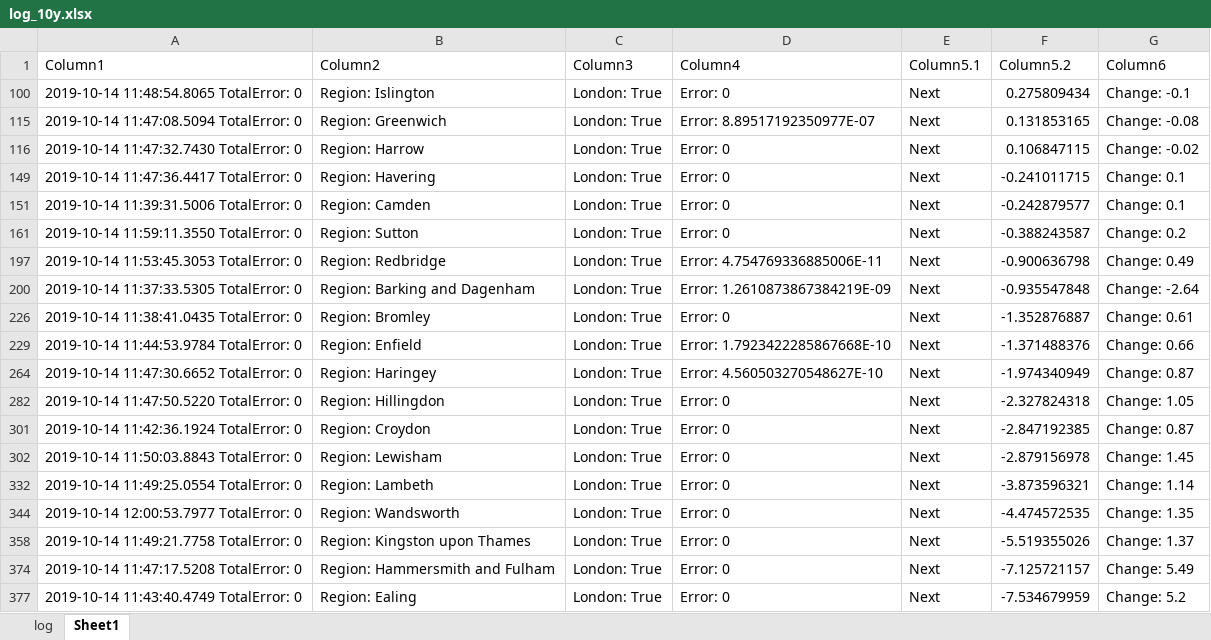
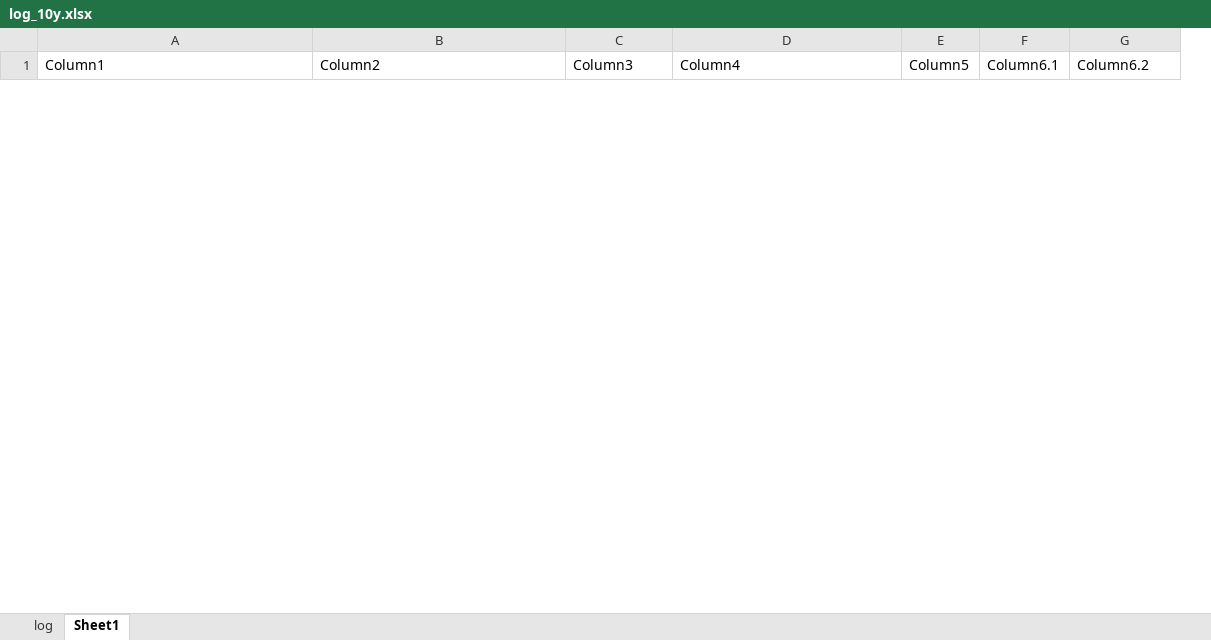
Before and after one commit to jameschch/PropertyPrices, an Excel workbook: log_10y.xlsx, sheet Sheet1, drawn as a sheet; only a part is shown; values as stored, in another font and other column widths than the file's, no borders; table styles not drawn; removed rows and columns are numbered as before the commit, all else as after; the diff covers the shown part only; the diff names each change by its address in the sheet, - before the commit and + after, or states it on an @@ line.

Commit message:
Adds R plot, Adda national gva data

```diff
--- a/log_10y.xlsx (sheet Sheet1)
+++ b/log_10y.xlsx (sheet Sheet1)
+column E (Column5), empty
-column F (Column5.2), empty
-F1: Column5.1
+F1: Column6.1
-G1: Column6
+G1: Column6.2
-row 100: 2019-10-14 11:48:54.8065 TotalError: 0 | Region: Islington | London: True | Error: 0 | Next | 0.275809434 | Change: -0.1
-row 115: 2019-10-14 11:47:08.5094 TotalError: 0 | Region: Greenwich | London: True | Error: 8.89517192350977E-07 | Next | 0.131853165 | Change: -0.08
-row 116: 2019-10-14 11:47:32.7430 TotalError: 0 | Region: Harrow | London: True | Error: 0 | Next | 0.106847115 | Change: -0.02
-row 149: 2019-10-14 11:47:36.4417 TotalError: 0 | Region: Havering | London: True | Error: 0 | Next | -0.241011715 | Change: 0.1
-row 151: 2019-10-14 11:39:31.5006 TotalError: 0 | Region: Camden | London: True | Error: 0 | Next | -0.242879577 | Change: 0.1
-row 161: 2019-10-14 11:59:11.3550 TotalError: 0 | Region: Sutton | London: True | Error: 0 | Next | -0.388243587 | Change: 0.2
-row 197: 2019-10-14 11:53:45.3053 TotalError: 0 | Region: Redbridge | London: True | Error: 4.754769336885006E-11 | Next | -0.900636798 | Change: 0.49
-row 200: 2019-10-14 11:37:33.5305 TotalError: 0 | Region: Barking and Dagenham | London: True | Error: 1.2610873867384219E-09 | Next | -0.935547848 | Change: -2.64
-row 226: 2019-10-14 11:38:41.0435 TotalError: 0 | Region: Bromley | London: True | Error: 0 | Next | -1.352876887 | Change: 0.61
-row 229: 2019-10-14 11:44:53.9784 TotalError: 0 | Region: Enfield | London: True | Error: 1.7923422285867668E-10 | Next | -1.371488376 | Change: 0.66
-row 264: 2019-10-14 11:47:30.6652 TotalError: 0 | Region: Haringey | London: True | Error: 4.560503270548627E-10 | Next | -1.974340949 | Change: 0.87
-row 282: 2019-10-14 11:47:50.5220 TotalError: 0 | Region: Hillingdon | London: True | Error: 0 | Next | -2.327824318 | Change: 1.05
-row 301: 2019-10-14 11:42:36.1924 TotalError: 0 | Region: Croydon | London: True | Error: 0 | Next | -2.847192385 | Change: 0.87
-row 302: 2019-10-14 11:50:03.8843 TotalError: 0 | Region: Lewisham | London: True | Error: 0 | Next | -2.879156978 | Change: 1.45
-row 332: 2019-10-14 11:49:25.0554 TotalError: 0 | Region: Lambeth | London: True | Error: 0 | Next | -3.873596321 | Change: 1.14
-row 344: 2019-10-14 12:00:53.7977 TotalError: 0 | Region: Wandsworth | London: True | Error: 0 | Next | -4.474572535 | Change: 1.35
-row 358: 2019-10-14 11:49:21.7758 TotalError: 0 | Region: Kingston upon Thames | London: True | Error: 0 | Next | -5.519355026 | Change: 1.37
-row 374: 2019-10-14 11:47:17.5208 TotalError: 0 | Region: Hammersmith and Fulham | London: True | Error: 0 | Next | -7.125721157 | Change: 5.49
-row 377: 2019-10-14 11:43:40.4749 TotalError: 0 | Region: Ealing | London: True | Error: 0 | Next | -7.534679959 | Change: 5.2
```
Also changed, not shown: 34 added rows and 11 removed rows elsewhere in this sheet, hidden cells, log_5y.xlsx, 11 other files.
